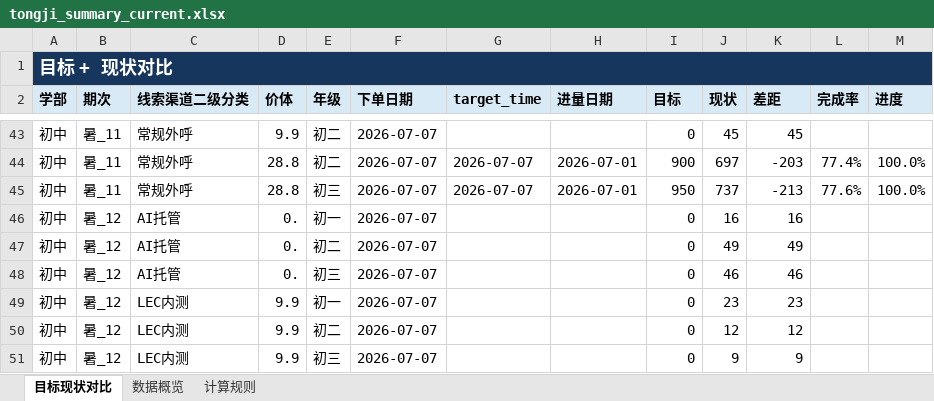
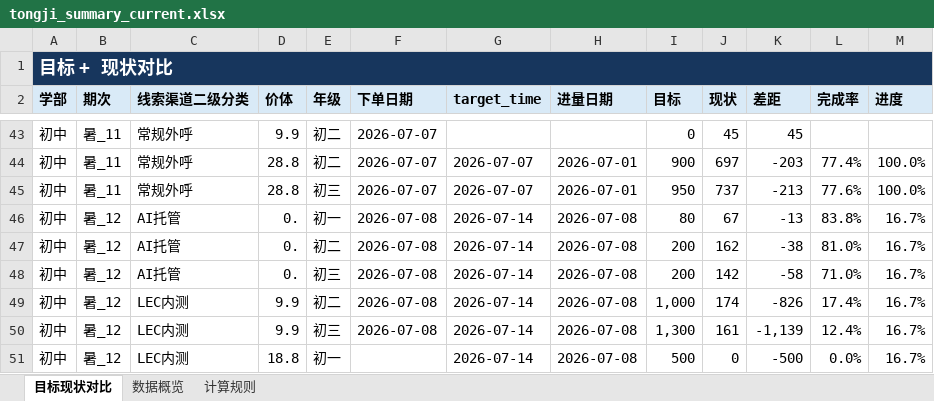
Before and after one commit to yxqhuqin222-star/rizhuizong, an Excel workbook: outputs/tongji_summary/tongji_summary_current.xlsx, sheet 目标现状对比, drawn as a sheet; only a part is shown, gaps mark what is left out; values as stored, in another font and other column widths than the file's, no borders; removed rows and columns are numbered as before the commit, all else as after; the diff covers the shown part only; the diff names each change by its address in the sheet, - before the commit and + after, or states it on an @@ line.

```diff
--- a/outputs/tongji_summary/tongji_summary_current.xlsx (sheet 目标现状对比)
+++ b/outputs/tongji_summary/tongji_summary_current.xlsx (sheet 目标现状对比)
-F46:F48 (下单日期): 2026-07-07
+F46:F48 (下单日期): 2026-07-08
-G46:G48 (target_time): (empty)
+G46:G48 (target_time): 2026-07-14
-H46:H48 (进量日期): (empty)
+H46:H48 (进量日期): 2026-07-08
-I46 (目标): 0
+I46 (目标): 80
-J46 (现状): 16
+J46 (现状): 67
-K46 (差距): 16
+K46 (差距): -13
-L46 (完成率): (empty)
+L46 (完成率): 83.8%
-M46:M48 (进度): (empty)
+M46:M48 (进度): 16.7%
-I47:I48 (目标): 0
+I47:I48 (目标): 200
-J47 (现状): 49
+J47 (现状): 162
-K47 (差距): 49
+K47 (差距): -38
-L47 (完成率): (empty)
+L47 (完成率): 81.0%
-J48 (现状): 46
+J48 (现状): 142
-K48 (差距): 46
+K48 (差距): -58
-L48 (完成率): (empty)
+L48 (完成率): 71.0%
-row 49: 初中 | 暑_12 | LEC内测 | 9.9 | 初一 | 2026-07-07 |  |  | 0 | 23 | 23
-F49:F50 (下单日期): 2026-07-07
+F49:F50 (下单日期): 2026-07-08
-G49:G50 (target_time): (empty)
+G49:G50 (target_time): 2026-07-14
-H49:H50 (进量日期): (empty)
+H49:H50 (进量日期): 2026-07-08
-I49 (目标): 0
+I49 (目标): 1,000
-J49 (现状): 12
+J49 (现状): 174
-K49 (差距): 12
+K49 (差距): -826
-L49 (完成率): (empty)
+L49 (完成率): 17.4%
-M49:M50 (进度): (empty)
+M49:M50 (进度): 16.7%
-I50 (目标): 0
+I50 (目标): 1,300
-J50 (现状): 9
+J50 (现状): 161
-K50 (差距): 9
+K50 (差距): -1,139
-L50 (完成率): (empty)
+L50 (完成率): 12.4%
+row 51: 初中 | 暑_12 | LEC内测 | 18.8 | 初一 |  | 2026-07-14 | 2026-07-08 | 500 | 0 | -500 | 0.0% | 16.7%
```
Also changed, not shown: 36 added rows, 1 removed row and 184 edited cells elsewhere in this sheet, sheet 数据概览, sheet 计算规则, tongji_target.xlsx, 28 other files.
